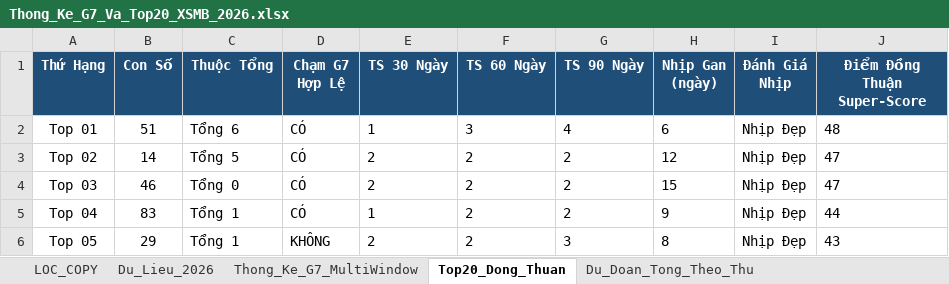
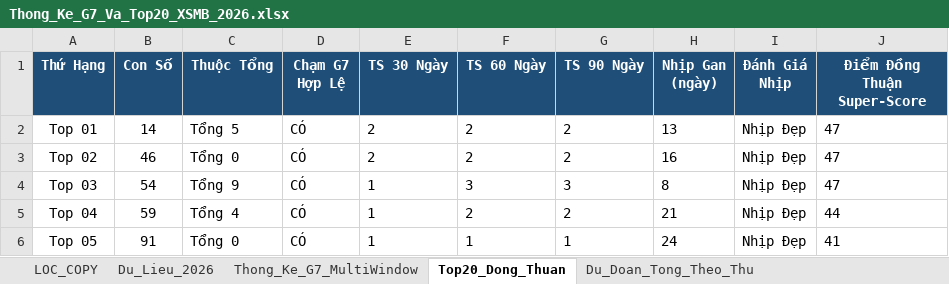
Before and after one commit to happiness2286-dot/67up97, an Excel workbook: Thong_Ke_G7_Va_Top20_XSMB_2026.xlsx, sheet Top20_Dong_Thuan, drawn as a sheet; only a part is shown; values as stored, in another font and other column widths than the file's, no borders; the diff covers the shown part only; the diff names each change by its address in the sheet, - before the commit and + after, or states it on an @@ line.

```diff
--- a/Thong_Ke_G7_Va_Top20_XSMB_2026.xlsx (sheet Top20_Dong_Thuan)
+++ b/Thong_Ke_G7_Va_Top20_XSMB_2026.xlsx (sheet Top20_Dong_Thuan)
-B2 (Con Số): 51
+B2 (Con Số): 14
-C2 (Thuộc Tổng): Tổng 6
+C2 (Thuộc Tổng): Tổng 5
-E2 (TS 30 Ngày): 1
+E2 (TS 30 Ngày): 2
-F2 (TS 60 Ngày): 3
+F2 (TS 60 Ngày): 2
-G2 (TS 90 Ngày): 4
+G2 (TS 90 Ngày): 2
-H2 (Nhịp Gan (ngày)): 6
+H2 (Nhịp Gan (ngày)): 13
-J2 (Điểm Đồng Thuận Super-Score): 48
+J2 (Điểm Đồng Thuận Super-Score): 47
-B3 (Con Số): 14
+B3 (Con Số): 46
-C3 (Thuộc Tổng): Tổng 5
+C3 (Thuộc Tổng): Tổng 0
-H3 (Nhịp Gan (ngày)): 12
+H3 (Nhịp Gan (ngày)): 16
-B4 (Con Số): 46
+B4 (Con Số): 54
-C4 (Thuộc Tổng): Tổng 0
+C4 (Thuộc Tổng): Tổng 9
-E4 (TS 30 Ngày): 2
+E4 (TS 30 Ngày): 1
-F4 (TS 60 Ngày): 2
+F4 (TS 60 Ngày): 3
-G4 (TS 90 Ngày): 2
+G4 (TS 90 Ngày): 3
-H4 (Nhịp Gan (ngày)): 15
+H4 (Nhịp Gan (ngày)): 8
-B5 (Con Số): 83
+B5 (Con Số): 59
-C5 (Thuộc Tổng): Tổng 1
+C5 (Thuộc Tổng): Tổng 4
-H5 (Nhịp Gan (ngày)): 9
+H5 (Nhịp Gan (ngày)): 21
-B6 (Con Số): 29
+B6 (Con Số): 91
-C6 (Thuộc Tổng): Tổng 1
+C6 (Thuộc Tổng): Tổng 0
-D6 (Chạm G7 Hợp Lệ): KHÔNG
+D6 (Chạm G7 Hợp Lệ): CÓ
-E6 (TS 30 Ngày): 2
+E6 (TS 30 Ngày): 1
-F6 (TS 60 Ngày): 2
+F6 (TS 60 Ngày): 1
-G6 (TS 90 Ngày): 3
+G6 (TS 90 Ngày): 1
-H6 (Nhịp Gan (ngày)): 8
+H6 (Nhịp Gan (ngày)): 24
-J6 (Điểm Đồng Thuận Super-Score): 43
+J6 (Điểm Đồng Thuận Super-Score): 41
```
Also changed, not shown: 84 edited cells elsewhere in this sheet, sheet Dan_Ha_So_Nhip_Vang, sheet Thong_Ke_Nang_Cao_G7, sheet Du_Lieu_2026, sheet Lich_Su_Nuoi_Khung_3Ngay, sheet Thong_Ke_Dau_Duoi, sheet Thong_Ke_G7_MultiWindow, 2 more sheets, 9 other files.
